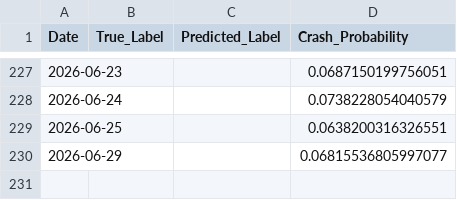
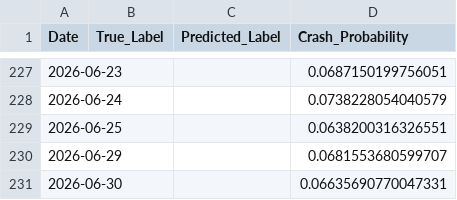
Before and after one commit to ExcelsiorSR/Project_QP, a CSV file: data/final_predictions.csv, drawn as a sheet; only a part is shown, gaps mark what is left out.

```diff
--- a/data/final_predictions.csv
+++ b/data/final_predictions.csv
@@ -229,2 +229,3 @@ Date,True_Label,Predicted_Label,Crash_Probability
 2026-06-25,,,0.0638200316326551
-2026-06-29,,,0.06815536805997077
+2026-06-29,,,0.0681553680599707
+2026-06-30,,,0.06635690770047331
```
Also changed, not shown: data/macro_stress_signals.csv, 1 other file.
